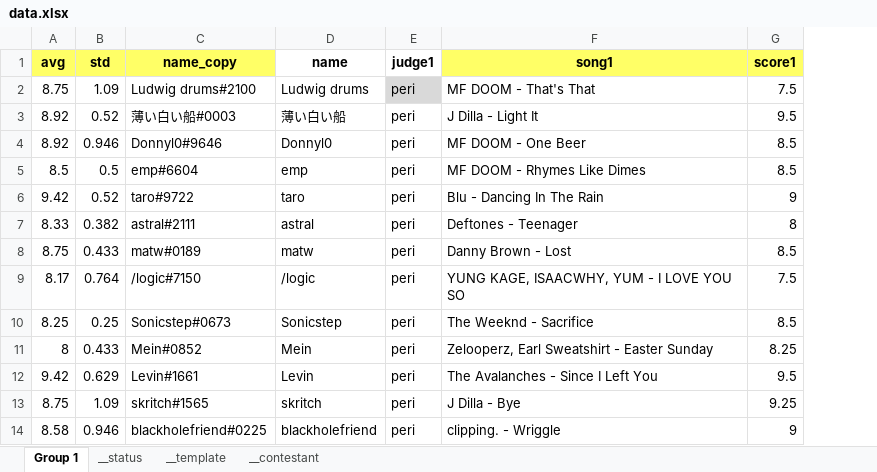
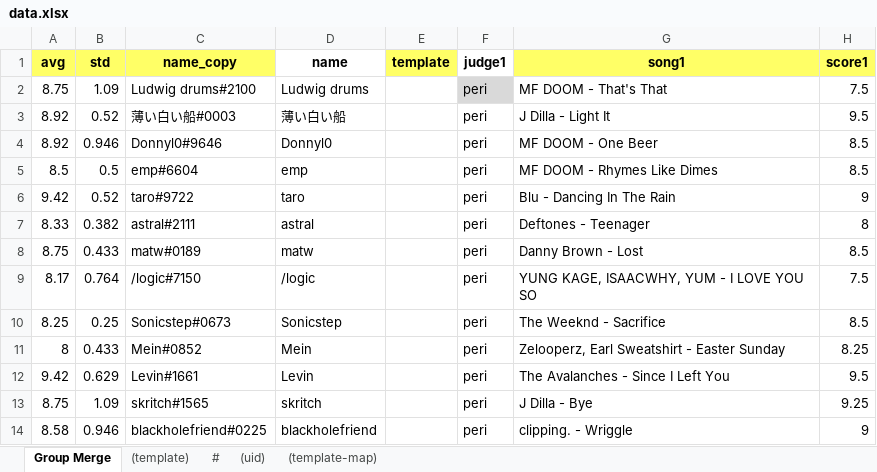
Before and after one commit to SicariusBlack/mic-drop-results, an Excel workbook: templates/Season 9/data.xlsx, sheet Group Merge, drawn as a sheet; only a part is shown; values as stored, in another font and other column widths than the file's, no borders; the diff names each change by its address in the sheet, - before the commit and + after, or states it on an @@ line.

Commit message:
Update templates

```diff
--- a/templates/Season 9/data.xlsx (sheet Group Merge)
+++ b/templates/Season 9/data.xlsx (sheet Group Merge)
-sheet tab: Group 1
+sheet tab: Group Merge
-sheet tab: __status
+sheet tab: (template)
-sheet tab: __template
+sheet tab: (template-map)
-sheet tab: __contestant
+sheet tab: (uid)
+sheet tab: #
@@ sheet tab order changed: Group Merge | (template) | # | (uid) | (template-map) @@
+column E (template), empty
```
Also changed, not shown: sheet (template-map), sheet (template), formulas that keep their value, 1 other file.
